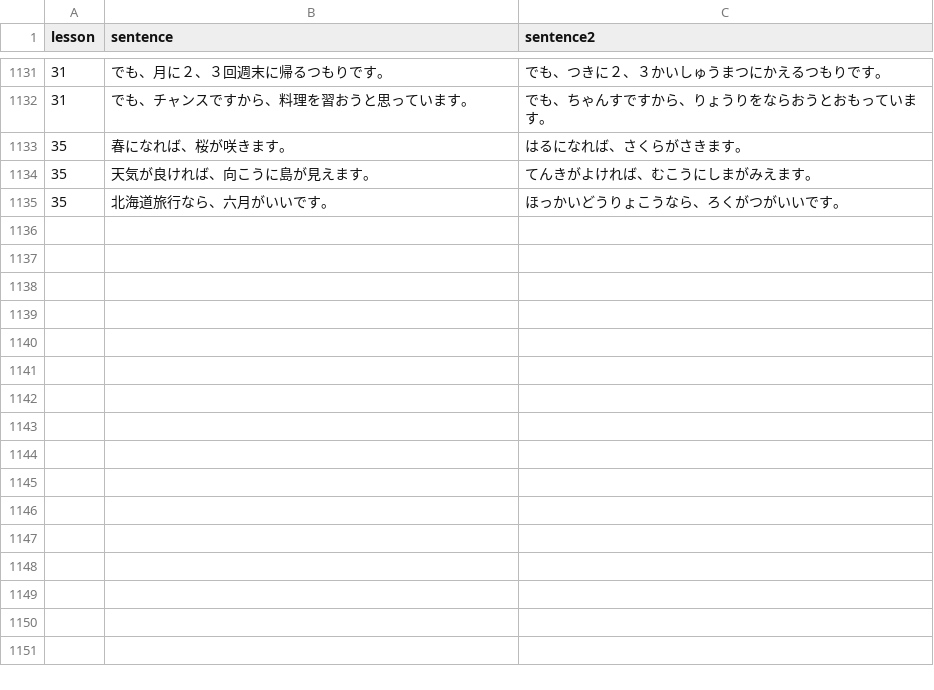
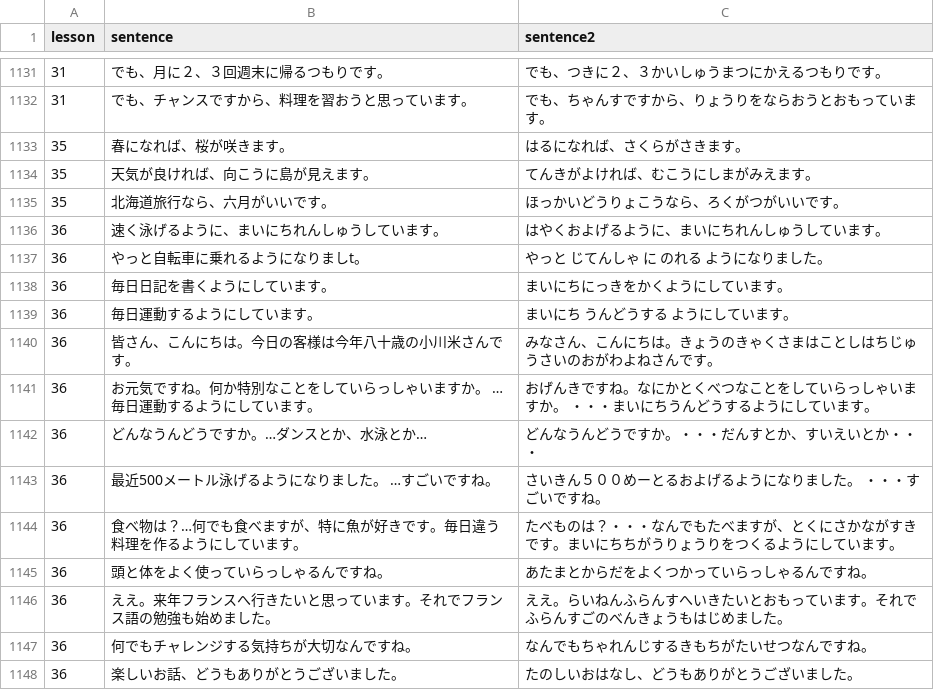
Before and after one commit to hillerliao/img, a CSV file: sentences.csv, drawn as a sheet; only a part is shown, gaps mark what is left out.

Commit message:
Update sentences.csv

```diff
--- a/sentences.csv
+++ b/sentences.csv
@@ -1135 +1135,14 @@ lesson, sentence,sentence2
 35,北海道旅行なら、六月がいいです。,ほっかいどうりょこうなら、ろくがつがいいです。
+36,速く泳げるように、まいにちれんしゅうしています。,はやくおよげるように、まいにちれんしゅうしています。
+36,やっと自転車に乗れるようになりましt。,やっと じてんしゃ に のれる ようになりました。
+36,毎日日記を書くようにしています。,まいにちにっきをかくようにしています。
+36,毎日運動するようにしています。,まいにち うんどうする ようにしています。
+36,皆さん、こんにちは。今日の客様は今年八十歳の小川米さんです。,みなさん、こんにちは。きょうのきゃくさまはことしはちじゅうさいのおがわよねさんです。
+36,お元気ですね。何か特別なことをしていらっしゃいますか。 …毎日運動するようにしています。,おげんきですね。なにかとくべつなことをしていらっしゃいますか。　・・・まいにちうんどうするようにしています。
+36,どんなうんどうですか。…ダンスとか、水泳とか…,どんなうんどうですか。・・・だんすとか、すいえいとか・・・
+36,最近500メートル泳げるようになりました。 …すごいですね。,さいきん５００めーとるおよげるようになりました。　・・・すごいですね。
+36,食べ物は？…何でも食べますが、特に魚が好きです。毎日違う料理を作るようにしています。,たべものは？・・・なんでもたべますが、とくにさかながすきです。まいにちちがうりょうりをつくるようにしています。
+36,頭と体をよく使っていらっしゃるんですね。,あたまとからだをよくつかっていらっしゃるんですね。
+36,ええ。来年フランスへ行きたいと思っています。それでフランス語の勉強も始めました。,ええ。らいねんふらんすへいきたいとおもっています。それでふらんすごのべんきょうもはじめました。
+36,何でもチャレンジする気持ちが大切なんですね。,なんでもちゃれんじするきもちがたいせつなんですね。
+36,楽しいお話、どうもありがとうございました。,たのしいおはなし、どうもありがとうございました。
```
